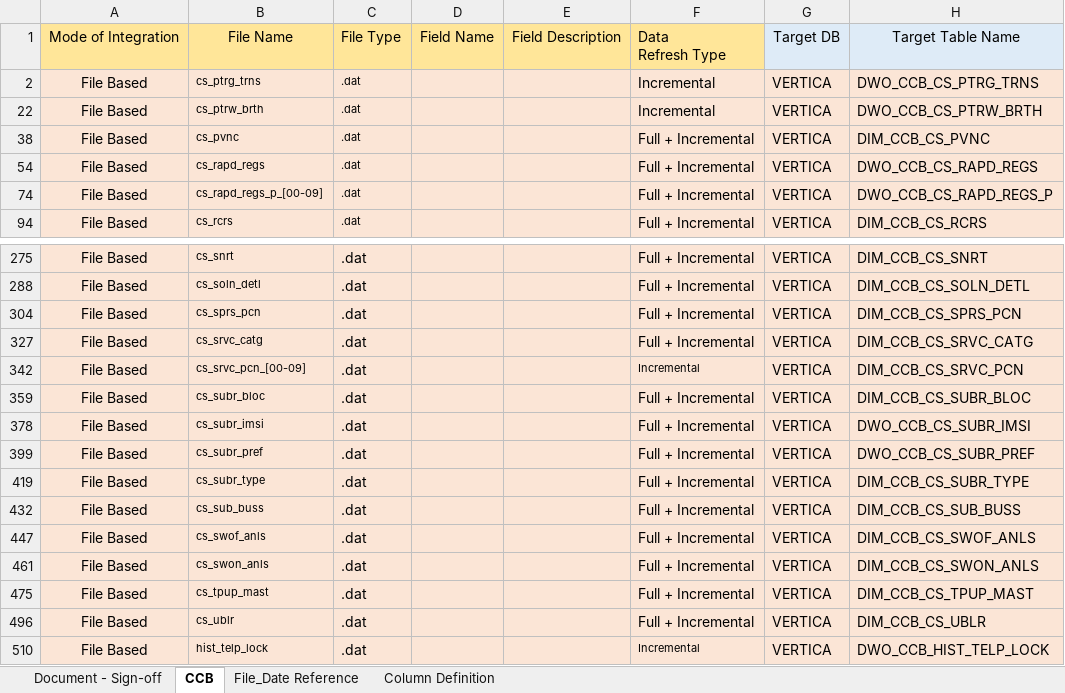
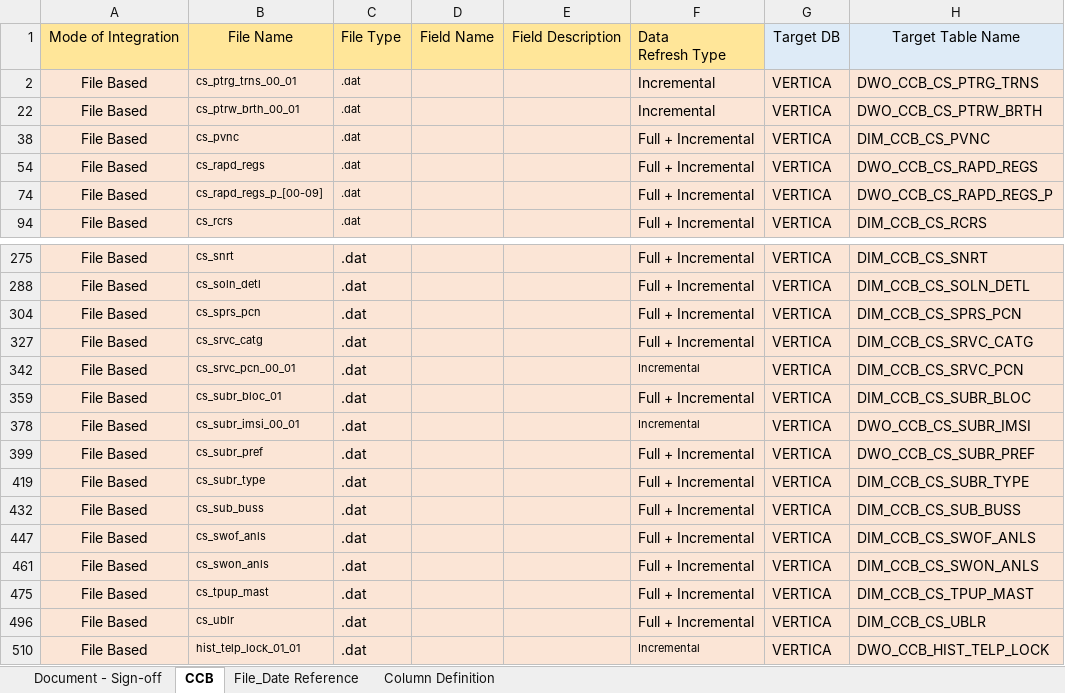
Before and after one commit to notting-hill/AEP_documents, an Excel workbook: DTAC-SOURCE-TO-TARGET-MAPPING_SET2_V0.8.xlsx, sheet CCB, drawn as a sheet; only a part is shown, gaps mark what is left out; values as stored, in another font and other column widths than the file's, no borders; the diff names each change by its address in the sheet, - before the commit and + after, or states it on an @@ line.

Commit message:
Re: AEP-DTAC- CCB ISD & STM documents - Week 6 as of 16-Mar-2020 request for review
Feedback updated

```diff
--- a/DTAC-SOURCE-TO-TARGET-MAPPING_SET2_V0.8.xlsx (sheet CCB)
+++ b/DTAC-SOURCE-TO-TARGET-MAPPING_SET2_V0.8.xlsx (sheet CCB)
-B2: cs_ptrg_trns
+B2: cs_ptrg_trns_00_01
-B22: cs_ptrw_brth
+B22: cs_ptrw_brth_00_01
-B342: cs_srvc_pcn_[00-09]
+B342: cs_srvc_pcn_00_01
-B359: cs_subr_bloc
+B359: cs_subr_bloc_01
-B378: cs_subr_imsi
+B378: cs_subr_imsi_00_01
-F378: Full + Incremental
+F378: Incremental
@@ F378 text size: smaller @@
-B510: hist_telp_lock
+B510: hist_telp_lock_01_01
```
Also changed, not shown: hidden cells, 1 other file.
